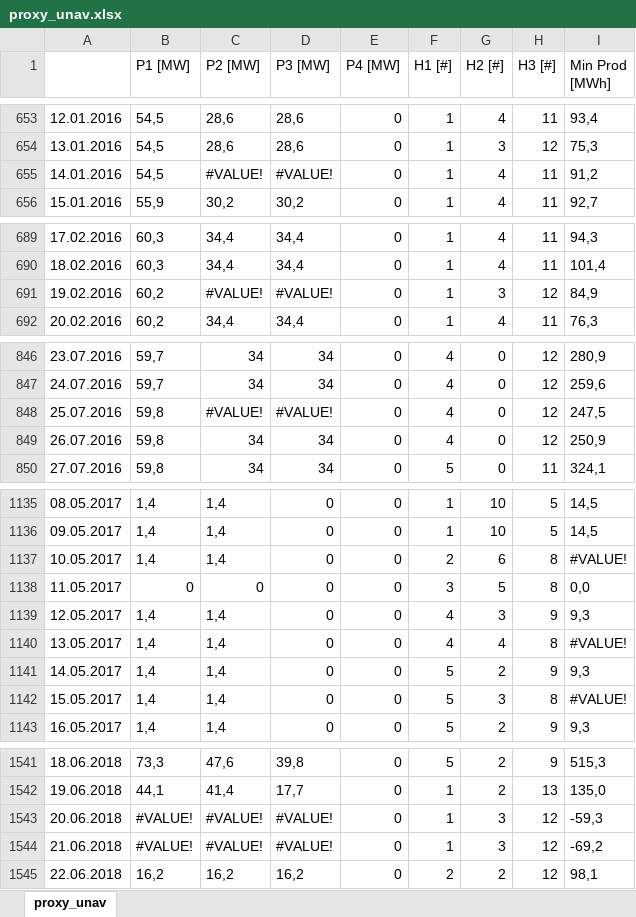
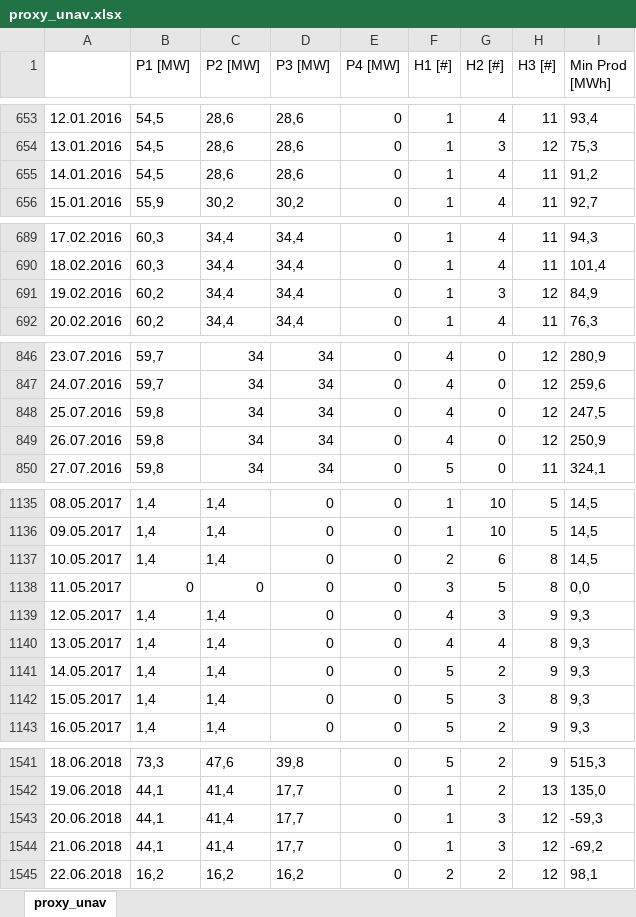
Before and after one commit to cest0/PPConstrFcst, an Excel workbook: Data/proxy_unav.xlsx, sheet proxy_unav, drawn as a sheet; only a part is shown, gaps mark what is left out; values as stored, in another font and other column widths than the file's, no borders; the diff covers the shown part only; the diff names each change by its address in the sheet, - before the commit and + after, or states it on an @@ line.

Commit message:
Add files via upload

```diff
--- a/Data/proxy_unav.xlsx (sheet proxy_unav)
+++ b/Data/proxy_unav.xlsx (sheet proxy_unav)
-C655 (P2 [MW]): #VALUE!
+C655 (P2 [MW]): 28,6
-D655 (P3 [MW]): #VALUE!
+D655 (P3 [MW]): 28,6
-C691 (P2 [MW]): #VALUE!
+C691 (P2 [MW]): 34,4
-D691 (P3 [MW]): #VALUE!
+D691 (P3 [MW]): 34,4
-C848 (P2 [MW]): #VALUE!
+C848 (P2 [MW]): 34
-D848 (P3 [MW]): #VALUE!
+D848 (P3 [MW]): 34
-I1137 (Min Prod [MWh]): #VALUE!
+I1137 (Min Prod [MWh]): 14,5
-I1140 (Min Prod [MWh]): #VALUE!
+I1140 (Min Prod [MWh]): 9,3
-I1142 (Min Prod [MWh]): #VALUE!
+I1142 (Min Prod [MWh]): 9,3
-B1543:B1544 (P1 [MW]): #VALUE!
+B1543:B1544 (P1 [MW]): 44,1
-C1543:C1544 (P2 [MW]): #VALUE!
+C1543:C1544 (P2 [MW]): 41,4
-D1543:D1544 (P3 [MW]): #VALUE!
+D1543:D1544 (P3 [MW]): 17,7
```
Also changed, not shown: 13 edited cells elsewhere in this sheet.
